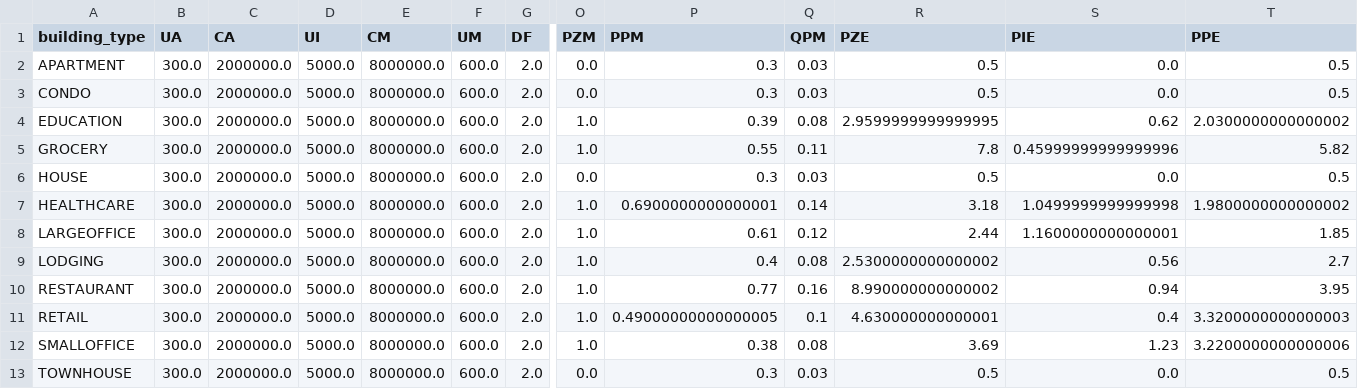
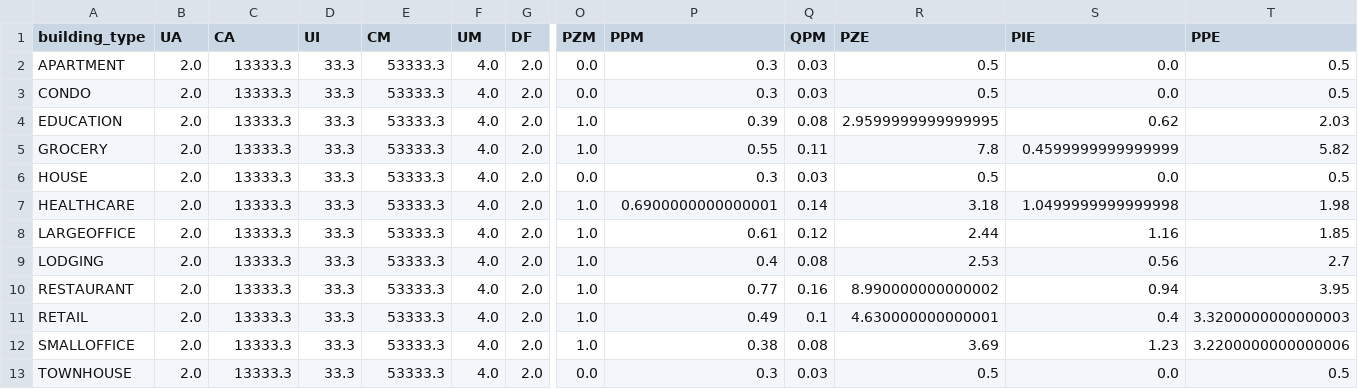
Before and after one commit to arras-energy/gridlabd-old, a CSV file: module/powerflow/data/building_defaults.csv, drawn as a sheet; only a part is shown, gaps mark what is left out; the diff names each change by its address in the sheet, - before the commit and + after, or states it on an @@ line.

Commit message:
Change building_defaults.csv to provide thermal properties per unit floor area

```diff
--- a/module/powerflow/data/building_defaults.csv
+++ b/module/powerflow/data/building_defaults.csv
-B2:B13 (UA): 300.0
+B2:B13 (UA): 2.0
-C2:C13 (CA): 2000000.0
+C2:C13 (CA): 13333.3
-D2:D13 (UI): 5000.0
+D2:D13 (UI): 33.3
-E2:E13 (CM): 8000000.0
+E2:E13 (CM): 53333.3
-F2:F13 (UM): 600.0
+F2:F13 (UM): 4.0
-T4 (PPE): 2.0300000000000002
+T4 (PPE): 2.03
-S5 (PIE): 0.45999999999999996
+S5 (PIE): 0.4599999999999999
-T7 (PPE): 1.9800000000000002
+T7 (PPE): 1.98
-S8 (PIE): 1.1600000000000001
+S8 (PIE): 1.16
-R9 (PZE): 2.5300000000000002
+R9 (PZE): 2.53
-P11 (PPM): 0.49000000000000005
+P11 (PPM): 0.49
```
Also changed, not shown: module/powerflow/autotest/test_building_1.csv, 4 other files.
